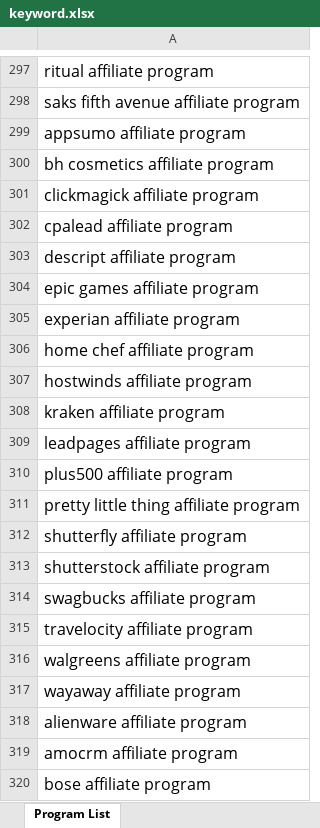
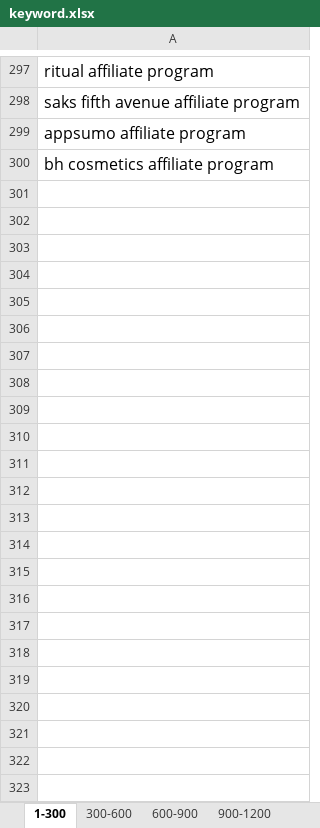
Before and after one commit to tiendungkid/uppromote-perplexity, an Excel workbook: resources/origin/keyword.xlsx, sheet 1-300, drawn as a sheet; only a part is shown, gaps mark what is left out; values as stored, in another font and other column widths than the file's, no borders; the diff covers the shown part only; the diff names each change by its address in the sheet, - before the commit and + after, or states it on an @@ line.

```diff
--- a/resources/origin/keyword.xlsx (sheet 1-300)
+++ b/resources/origin/keyword.xlsx (sheet 1-300)
-sheet tab: Program List
+sheet tab: 1-300
+sheet tab: 300-600
+sheet tab: 600-900
+sheet tab: 900-1200
-row 301: clickmagick affiliate program
-row 302: cpalead affiliate program
-row 303: descript affiliate program
-row 304: epic games affiliate program
-row 305: experian affiliate program
-row 306: home chef affiliate program
-row 307: hostwinds affiliate program
-row 308: kraken affiliate program
-row 309: leadpages affiliate program
-row 310: plus500 affiliate program
-row 311: pretty little thing affiliate program
-row 312: shutterfly affiliate program
-row 313: shutterstock affiliate program
-row 314: swagbucks affiliate program
-row 315: travelocity affiliate program
-row 316: walgreens affiliate program
-row 317: wayaway affiliate program
-row 318: alienware affiliate program
-row 319: amocrm affiliate program
-row 320: bose affiliate program
```
Also changed, not shown: 1671 removed rows and 8 edited cells elsewhere in this sheet, other sheet tabs, 5 other files.
